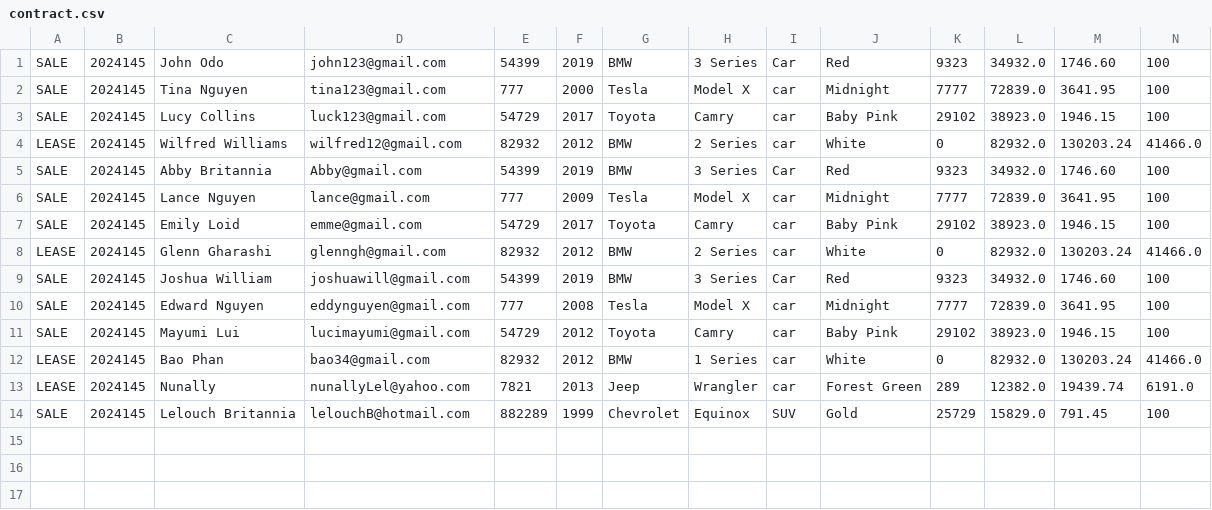
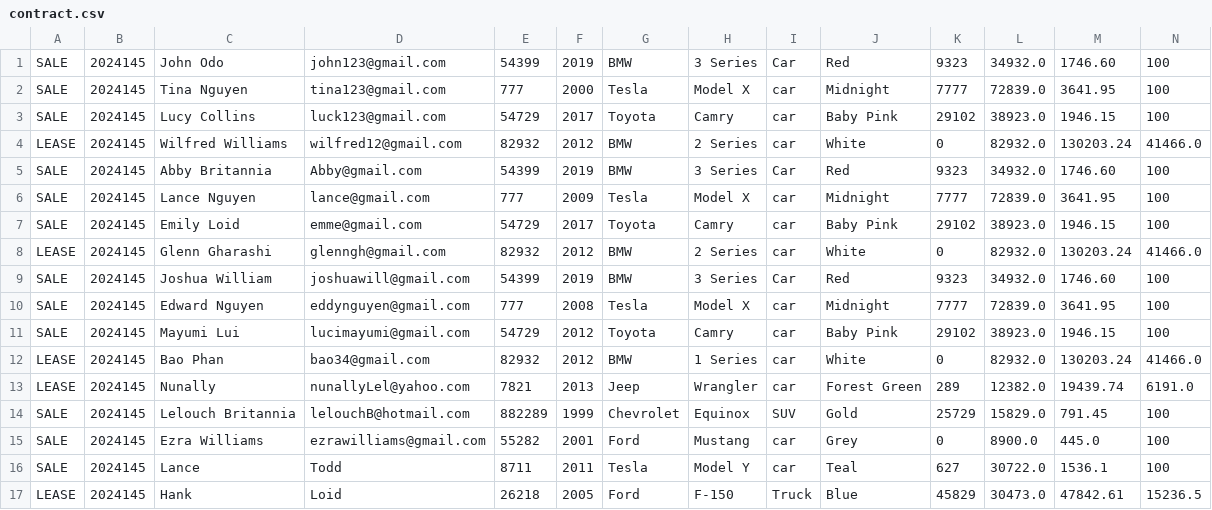
Before and after one commit to twentyfive21/adv-dealership, a CSV file: adv-dealership/contract.csv, drawn as a sheet; only a part is shown; rows hold the shown columns only; the diff names each change by its address in the sheet, - before the commit and + after, or states it on an @@ line.

```diff
--- a/adv-dealership/contract.csv
+++ b/adv-dealership/contract.csv
+row 15: SALE | 2024145 | Ezra Williams | ezrawilliams@gmail.com | 55282 | 2001 | Ford | Mustang | car | Grey | 0 | 8900.0 | 445.0 | 100
+row 16: SALE | 2024145 | Lance | Todd | 8711 | 2011 | Tesla | Model Y | car | Teal | 627 | 30722.0 | 1536.1 | 100
+row 17: LEASE | 2024145 | Hank | Loid | 26218 | 2005 | Ford | F-150 | Truck | Blue | 45829 | 30473.0 | 47842.61 | 15236.5
```
Also changed, not shown: adv-dealership/inventory.csv, 1 other file.
